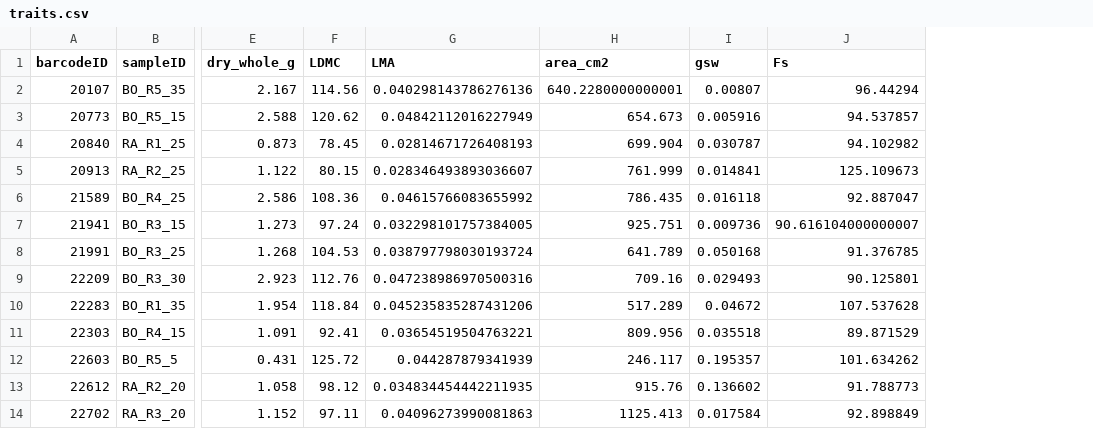
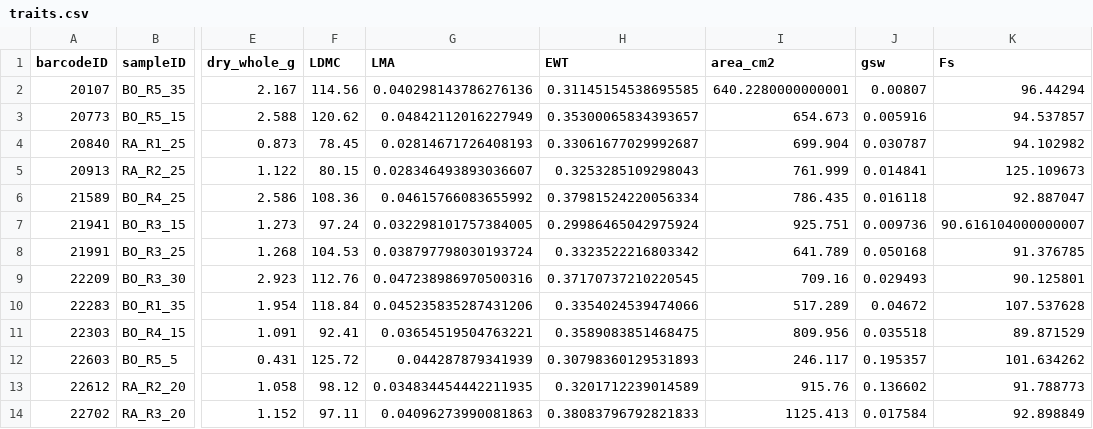
Before and after one commit to Gromulus-Romulus/Fitting-PLSR-Models-from-Greenhouse-Traits, a CSV file: data/traits.csv, drawn as a sheet; only a part is shown, gaps mark what is left out; the diff names each change by its address in the sheet, - before the commit and + after, or states it on an @@ line.

```diff
--- a/data/traits.csv
+++ b/data/traits.csv
+column H (EWT), rows 2-14: 0.31145154538695585 | 0.35300065834393657 | 0.33061677029992687 | 0.3253285109298043 | 0.37981524220056334 | 0.29986465042975924 | 0.3323522216803342 | 0.37170737210220545 | 0.3354024539474066 | 0.3589083851468475 | 0.30798360129531893 | 0.3201712239014589 | 0.38083796792821833
```
Also changed, not shown: 10 other files.
